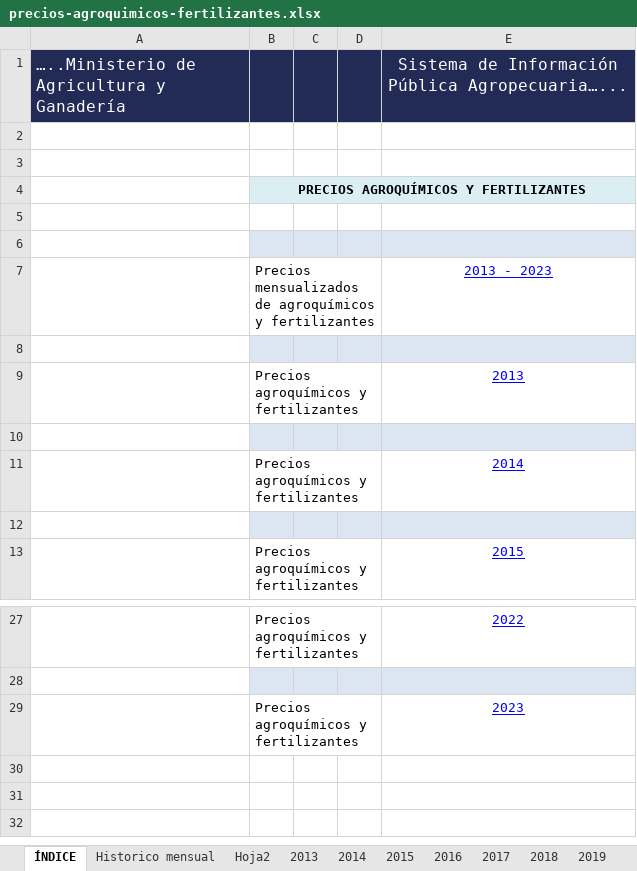
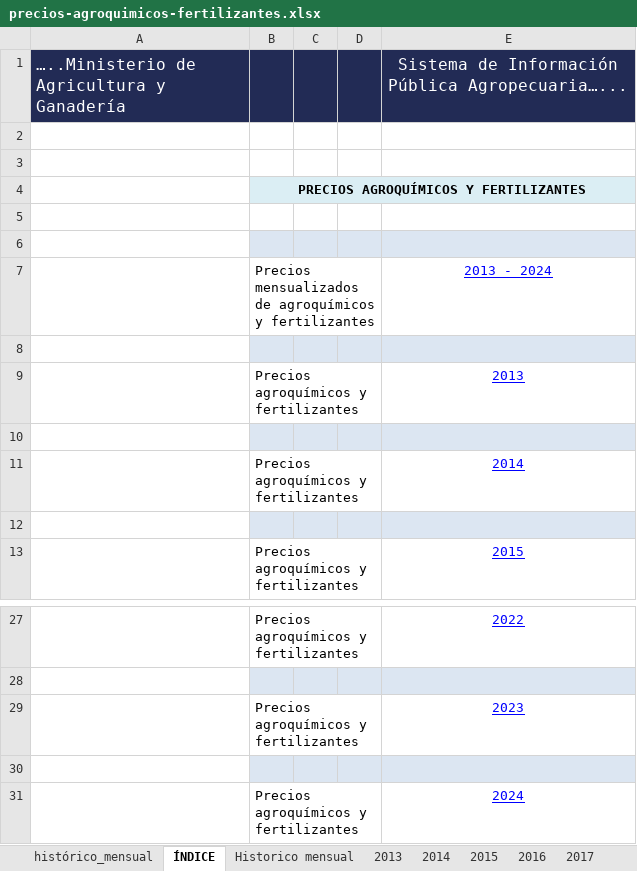
Before and after one commit to IFTrejoM/time-series-fertilizer-price-predictor, an Excel workbook: data/precios-agroquimicos-fertilizantes.xlsx, sheet ÍNDICE, drawn as a sheet; only a part is shown, gaps mark what is left out; values as stored, in another font and other column widths than the file's, no borders; the diff names each change by its address in the sheet, - before the commit and + after, or states it on an @@ line.

Commit message:
Homologación de precios de insumos finalizada. Continúa actualización de datos.

```diff
--- a/data/precios-agroquimicos-fertilizantes.xlsx (sheet ÍNDICE)
+++ b/data/precios-agroquimicos-fertilizantes.xlsx (sheet ÍNDICE)
-sheet tab: Hoja2
+sheet tab: histórico_mensual
@@ sheet tab order changed: histórico_mensual | ÍNDICE | Historico mensual | 2013 | 2014 | 2015 | 2016 | 2017 @@
-E7: 2013 - 2023
+E7: 2013 - 2024
+row 30: (empty)
+row 31:  | Precios agroquímicos y fertilizantes |  |  | 2024
```
Also changed, not shown: sheet histórico_mensual, sheet 2023, sheet Historico mensual, sheet 2013, sheet 2014, sheet 2017, 7 more sheets, other sheet tabs, data/precios-combustibles.xlsx, 40 other files.
